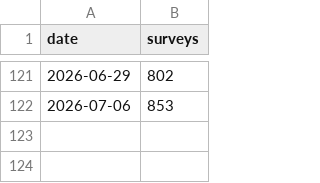
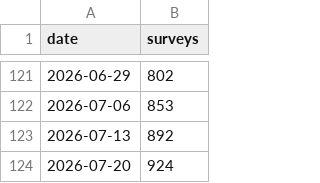
Before and after one commit to We3wei/bsl108-status, a CSV file: daily_progress.csv, drawn as a sheet; only a part is shown, gaps mark what is left out.

```diff
--- a/daily_progress.csv
+++ b/daily_progress.csv
@@ -122 +122,3 @@
 2026-07-06,853
+2026-07-13,892
+2026-07-20,924
```
Also changed, not shown: 1 other file.
